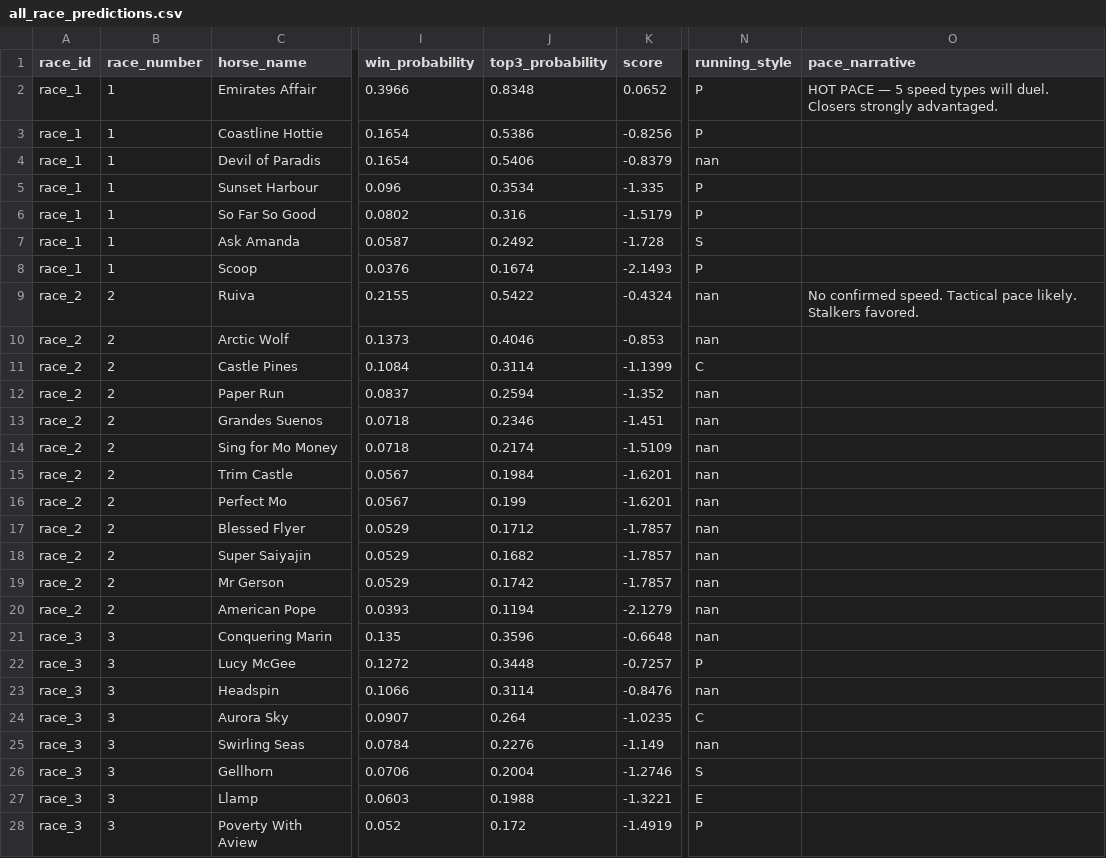
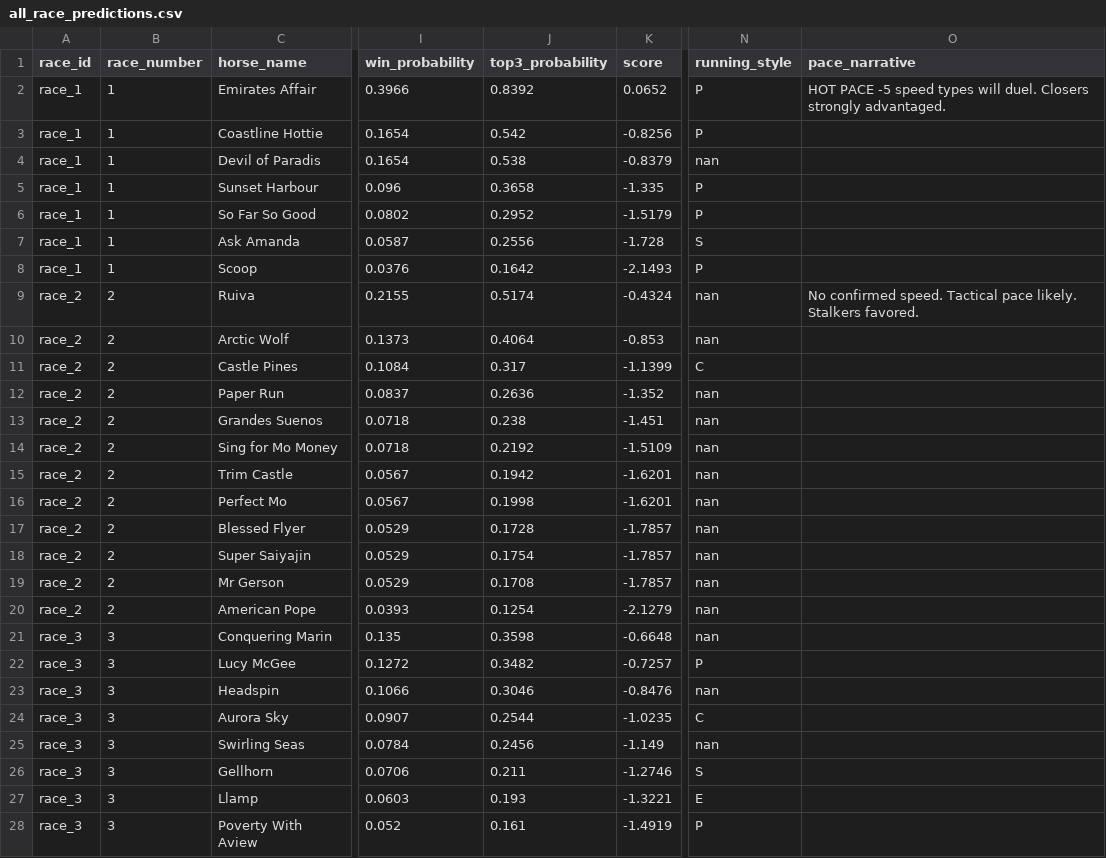
Before and after one commit to Sixteen1-6/HorseRacing, a CSV file: race_predictions/all_race_predictions.csv, drawn as a sheet; only a part is shown, gaps mark what is left out; the diff covers the shown part only; the diff names each change by its address in the sheet, - before the commit and + after, or states it on an @@ line.

Commit message:
Re-generate predictions with fixed dashes

```diff
--- a/race_predictions/all_race_predictions.csv
+++ b/race_predictions/all_race_predictions.csv
-J2 (top3_probability): 0.8348
+J2 (top3_probability): 0.8392
-O2 (pace_narrative): HOT PACE — 5 speed types…
+O2 (pace_narrative): HOT PACE -5 speed types…
-J3 (top3_probability): 0.5386
+J3 (top3_probability): 0.542
-J4 (top3_probability): 0.5406
+J4 (top3_probability): 0.538
-J5 (top3_probability): 0.3534
+J5 (top3_probability): 0.3658
-J6 (top3_probability): 0.316
+J6 (top3_probability): 0.2952
-J7 (top3_probability): 0.2492
+J7 (top3_probability): 0.2556
-J8 (top3_probability): 0.1674
+J8 (top3_probability): 0.1642
-J9 (top3_probability): 0.5422
+J9 (top3_probability): 0.5174
-J10 (top3_probability): 0.4046
+J10 (top3_probability): 0.4064
-J11 (top3_probability): 0.3114
+J11 (top3_probability): 0.317
-J12 (top3_probability): 0.2594
+J12 (top3_probability): 0.2636
-J13 (top3_probability): 0.2346
+J13 (top3_probability): 0.238
-J14 (top3_probability): 0.2174
+J14 (top3_probability): 0.2192
-J15 (top3_probability): 0.1984
+J15 (top3_probability): 0.1942
-J16 (top3_probability): 0.199
+J16 (top3_probability): 0.1998
-J17 (top3_probability): 0.1712
+J17 (top3_probability): 0.1728
-J18 (top3_probability): 0.1682
+J18 (top3_probability): 0.1754
-J19 (top3_probability): 0.1742
+J19 (top3_probability): 0.1708
-J20 (top3_probability): 0.1194
+J20 (top3_probability): 0.1254
-J21 (top3_probability): 0.3596
+J21 (top3_probability): 0.3598
-J22 (top3_probability): 0.3448
+J22 (top3_probability): 0.3482
-J23 (top3_probability): 0.3114
+J23 (top3_probability): 0.3046
-J24 (top3_probability): 0.264
+J24 (top3_probability): 0.2544
-J25 (top3_probability): 0.2276
+J25 (top3_probability): 0.2456
-J26 (top3_probability): 0.2004
+J26 (top3_probability): 0.211
-J27 (top3_probability): 0.1988
+J27 (top3_probability): 0.193
-J28 (top3_probability): 0.172
+J28 (top3_probability): 0.161
```
Also changed, not shown: 67 edited cells elsewhere in this file.
